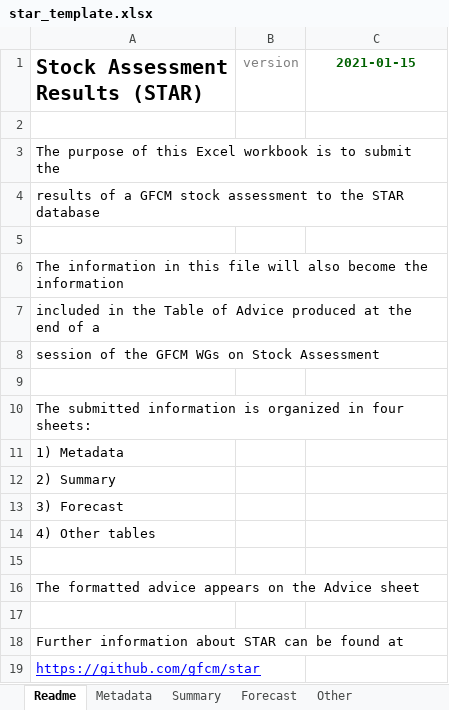
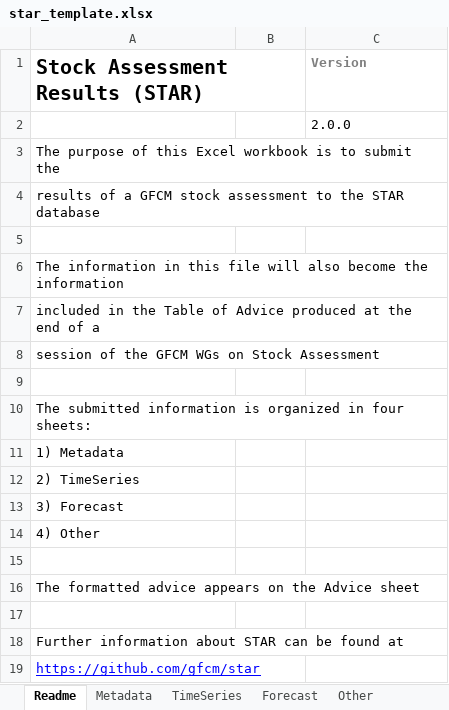
Before and after one commit to gfcm/star, an Excel workbook: star_template.xlsx, sheet Readme, drawn as a sheet; values as stored, in another font and other column widths than the file's, no borders; table styles not drawn; the diff names each change by its address in the sheet, - before the commit and + after, or states it on an @@ line.

Commit message:
Version 2.0.0

```diff
--- a/star_template.xlsx (sheet Readme)
+++ b/star_template.xlsx (sheet Readme)
-sheet tab: Summary
+sheet tab: TimeSeries
-B1: version
+B1: (empty)
-C1: 2021-01-15
+C1: Version
@@ C1 text colour: #006100 → #7F7F7F, alignment: center → left @@
-C2 (Version): (empty)
+C2 (Version): 2.0.0
-A12 (Stock Assessment Results (STAR)): 2) Summary
+A12 (Stock Assessment Results (STAR)): 2) TimeSeries
-A14 (Stock Assessment Results (STAR)): 4) Other tables
+A14 (Stock Assessment Results (STAR)): 4) Other
```
Also changed, not shown: sheet TimeSeries, sheet Metadata, sheet Vocabularies, sheet Advice, formulas that keep their value, 2 other files.
